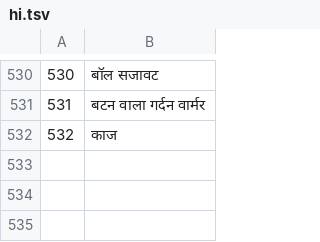
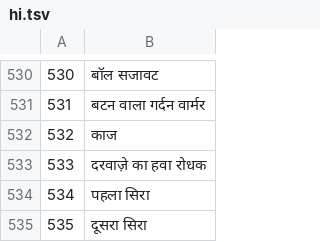
Before and after one commit to jackwallner/knit, a TSV file: scripts/l10n/hi.tsv, drawn as a sheet; only a part is shown, gaps mark what is left out; the diff names each change by its address in the sheet, - before the commit and + after, or states it on an @@ line.

```diff
--- a/scripts/l10n/hi.tsv
+++ b/scripts/l10n/hi.tsv
+row 533: 533 | दरवाज़े का हवा रोधक
+row 534: 534 | पहला सिरा
+row 535: 535 | दूसरा सिरा
```
Also changed, not shown: scripts/l10n/bn.tsv, scripts/l10n/ml.tsv, 50 other files.
